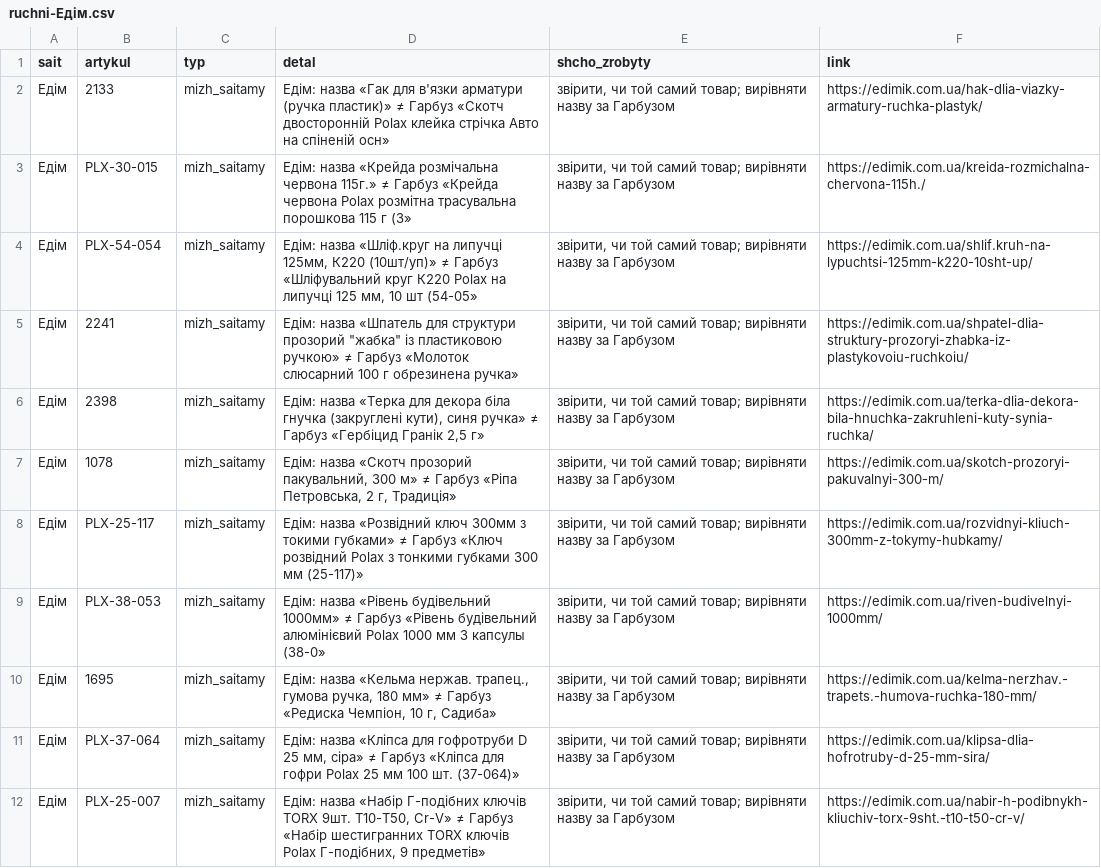
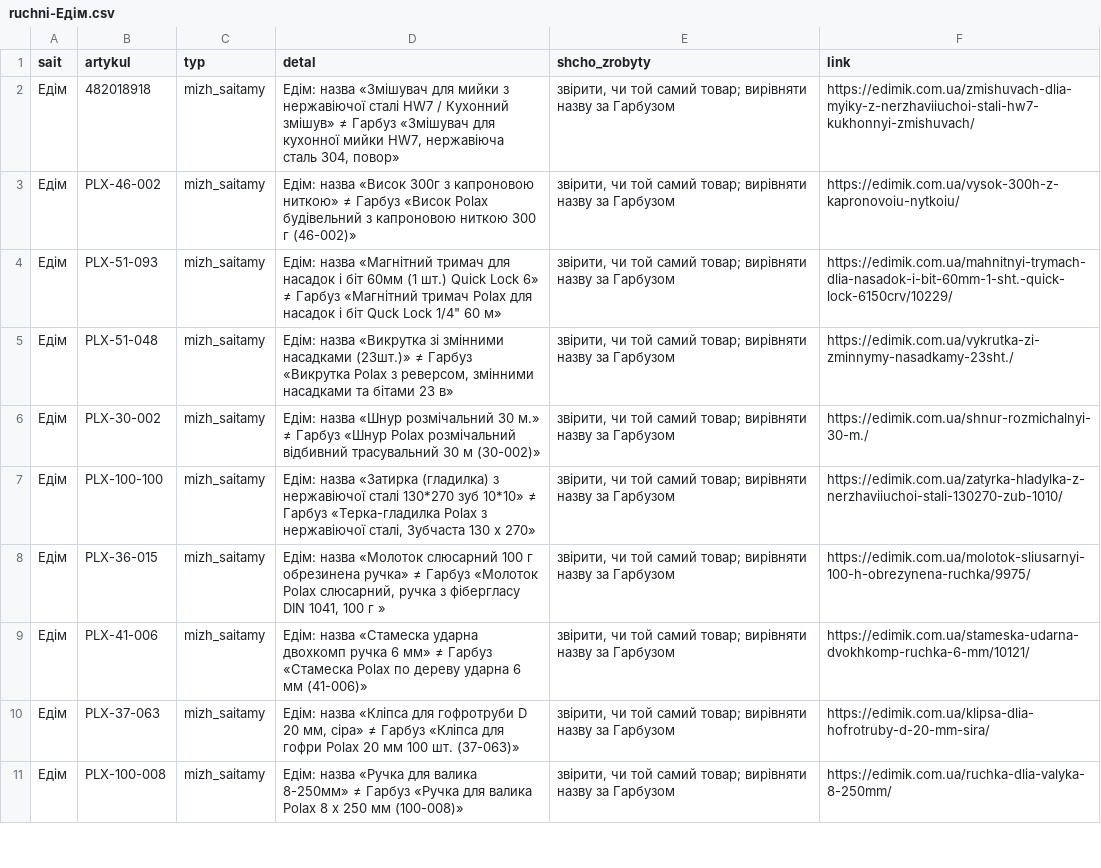
Before and after one commit to enagrosvit-beep/pub, a CSV file: audyt-1680/ruchni-Едім.csv, drawn as a sheet; only a part is shown; the diff covers the shown part only.

```diff
--- a/audyt-1680/ruchni-Едім.csv
+++ b/audyt-1680/ruchni-Едім.csv
@@ -1,12 +1,11 @@
 sait;artykul;typ;detal;shcho_zrobyty;link
-Едім;2133;mizh_saitamy;Едім: назва «Гак для в'язки арматури (ручка пластик)» ≠ Гарбуз «Скотч двосторонній Polax клейка стрічка Авто на спіненій осн»;"звірити, чи той самий товар; вирівняти назву за Гарбузом";https://edimik.com.ua/hak-dlia-viazky-armatury-ruchka-plastyk/
-Едім;PLX-30-015;mizh_saitamy;Едім: назва «Крейда розмічальна червона 115г.» ≠ Гарбуз «Крейда червона Polax розмітна трасувальна порошкова 115 г (3»;"звірити, чи той самий товар; вирівняти назву за Гарбузом";https://edimik.com.ua/kreida-rozmichalna-chervona-115h./
-Едім;PLX-54-054;mizh_saitamy;Едім: назва «Шліф.круг на липучці 125мм, К220 (10шт/уп)» ≠ Гарбуз «Шліфувальний круг К220 Polax на липучці 125 мм, 10 шт (54-05»;"звірити, чи той самий товар; вирівняти назву за Гарбузом";https://edimik.com.ua/shlif.kruh-na-lypuchtsi-125mm-k220-10sht-up/
-Едім;2241;mizh_saitamy;"Едім: назва «Шпатель для структури прозорий ""жабка"" із пластиковою ручкою» ≠ Гарбуз «Молоток слюсарний 100 г обрезинена ручка»";"звірити, чи той самий товар; вирівняти назву за Гарбузом";https://edimik.com.ua/shpatel-dlia-struktury-prozoryi-zhabka-iz-plastykovoiu-ruchkoiu/
-Едім;2398;mizh_saitamy;Едім: назва «Терка для декора біла гнучка (закруглені кути), синя ручка» ≠ Гарбуз «Гербіцид Гранік 2,5 г»;"звірити, чи той самий товар; вирівняти назву за Гарбузом";https://edimik.com.ua/terka-dlia-dekora-bila-hnuchka-zakruhleni-kuty-synia-ruchka/
-Едім;1078;mizh_saitamy;Едім: назва «Скотч прозорий пакувальний, 300 м» ≠ Гарбуз «Ріпа Петровська, 2 г, Традиція»;"звірити, чи той самий товар; вирівняти назву за Гарбузом";https://edimik.com.ua/skotch-prozoryi-pakuvalnyi-300-m/
-Едім;PLX-25-117;mizh_saitamy;Едім: назва «Розвідний ключ 300мм з токими губками» ≠ Гарбуз «Ключ розвідний Polax з тонкими губками 300 мм (25-117)»;"звірити, чи той самий товар; вирівняти назву за Гарбузом";https://edimik.com.ua/rozvidnyi-kliuch-300mm-z-tokymy-hubkamy/
-Едім;PLX-38-053;mizh_saitamy;Едім: назва «Рівень будівельний 1000мм» ≠ Гарбуз «Рівень будівельний алюмінієвий Polax 1000 мм 3 капсулы (38-0»;"звірити, чи той самий товар; вирівняти назву за Гарбузом";https://edimik.com.ua/riven-budivelnyi-1000mm/
-Едім;1695;mizh_saitamy;Едім: назва «Кельма нержав. трапец., гумова ручка, 180 мм» ≠ Гарбуз «Редиска Чемпіон, 10 г, Садиба»;"звірити, чи той самий товар; вирівняти назву за Гарбузом";https://edimik.com.ua/kelma-nerzhav.-trapets.-humova-ruchka-180-mm/
-Едім;PLX-37-064;mizh_saitamy;Едім: назва «Кліпса для гофротруби D 25 мм, сіра» ≠ Гарбуз «Кліпса для гофри Polax 25 мм 100 шт. (37-064)»;"звірити, чи той самий товар; вирівняти назву за Гарбузом";https://edimik.com.ua/klipsa-dlia-hofrotruby-d-25-mm-sira/
-Едім;PLX-25-007;mizh_saitamy;Едім: назва «Набір Г-подібних ключів TORX 9шт. Т10-Т50, Cr-V» ≠ Гарбуз «Набір шестигранних TORX ключів Polax Г-подібних, 9 предметів»;"звірити, чи той самий товар; вирівняти назву за Гарбузом";https://edimik.com.ua/nabir-h-podibnykh-kliuchiv-torx-9sht.-t10-t50-cr-v/
+Едім;482018918;mizh_saitamy;Едім: назва «Змішувач для мийки з нержавіючої сталі HW7 / Кухонний змішув» ≠ Гарбуз «Змішувач для кухонної мийки HW7, нержавіюча сталь 304, повор»;"звірити, чи той самий товар; вирівняти назву за Гарбузом";https://edimik.com.ua/zmishuvach-dlia-myiky-z-nerzhaviiuchoi-stali-hw7-kukhonnyi-zmishuvach/
+Едім;PLX-46-002;mizh_saitamy;Едім: назва «Висок 300г з капроновою ниткою» ≠ Гарбуз «Висок Polax будівельний з капроновою ниткою 300 г (46-002)»;"звірити, чи той самий товар; вирівняти назву за Гарбузом";https://edimik.com.ua/vysok-300h-z-kapronovoiu-nytkoiu/
+Едім;PLX-51-093;mizh_saitamy;"Едім: назва «Магнітний тримач для насадок і біт 60мм (1 шт.) Quick Lock 6» ≠ Гарбуз «Магнітний тримач Polax для насадок і біт Quck Lock 1/4"" 60 м»";"звірити, чи той самий товар; вирівняти назву за Гарбузом";https://edimik.com.ua/mahnitnyi-trymach-dlia-nasadok-i-bit-60mm-1-sht.-quick-lock-6150crv/10229/
+Едім;PLX-51-048;mizh_saitamy;Едім: назва «Викрутка зі змінними насадками (23шт.)» ≠ Гарбуз «Викрутка Polax з реверсом, змінними насадками та бітами 23 в»;"звірити, чи той самий товар; вирівняти назву за Гарбузом";https://edimik.com.ua/vykrutka-zi-zminnymy-nasadkamy-23sht./
+Едім;PLX-30-002;mizh_saitamy;Едім: назва «Шнур розмічальний 30 м.» ≠ Гарбуз «Шнур Polax розмічальний відбивний трасувальний 30 м (30-002)»;"звірити, чи той самий товар; вирівняти назву за Гарбузом";https://edimik.com.ua/shnur-rozmichalnyi-30-m./
+Едім;PLX-100-100;mizh_saitamy;Едім: назва «Затирка (гладилка) з нержавіючої сталі 130*270 зуб 10*10» ≠ Гарбуз «Терка-гладилка Polax з нержавіючої сталі, Зубчаста 130 х 270»;"звірити, чи той самий товар; вирівняти назву за Гарбузом";https://edimik.com.ua/zatyrka-hladylka-z-nerzhaviiuchoi-stali-130270-zub-1010/
+Едім;PLX-36-015;mizh_saitamy;Едім: назва «Молоток слюсарний 100 г обрезинена ручка» ≠ Гарбуз «Молоток Polax слюсарний, ручка з фібергласу DIN 1041, 100 г »;"звірити, чи той самий товар; вирівняти назву за Гарбузом";https://edimik.com.ua/molotok-sliusarnyi-100-h-obrezynena-ruchka/9975/
+Едім;PLX-41-006;mizh_saitamy;Едім: назва «Стамеска ударна двохкомп ручка 6 мм» ≠ Гарбуз «Стамеска Polax по дереву ударна 6 мм (41-006)»;"звірити, чи той самий товар; вирівняти назву за Гарбузом";https://edimik.com.ua/stameska-udarna-dvokhkomp-ruchka-6-mm/10121/
+Едім;PLX-37-063;mizh_saitamy;Едім: назва «Кліпса для гофротруби D 20 мм, сіра» ≠ Гарбуз «Кліпса для гофри Polax 20 мм 100 шт. (37-063)»;"звірити, чи той самий товар; вирівняти назву за Гарбузом";https://edimik.com.ua/klipsa-dlia-hofrotruby-d-20-mm-sira/
+Едім;PLX-100-008;mizh_saitamy;Едім: назва «Ручка для валика 8-250мм» ≠ Гарбуз «Ручка для валика Polax 8 х 250 мм (100-008)»;"звірити, чи той самий товар; вирівняти назву за Гарбузом";https://edimik.com.ua/ruchka-dlia-valyka-8-250mm/
```
Also changed, not shown: 4 added rows and 9 edited cells elsewhere in this file, audyt-1680/dofid-Едім.tsv, 1 other file.
